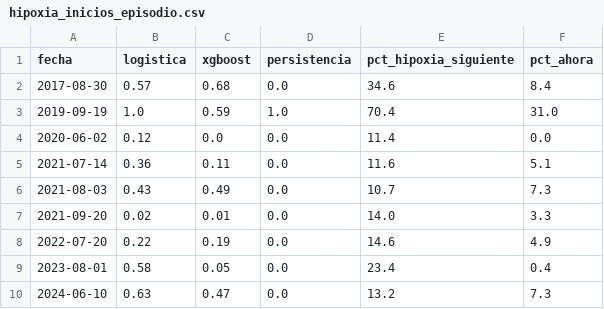
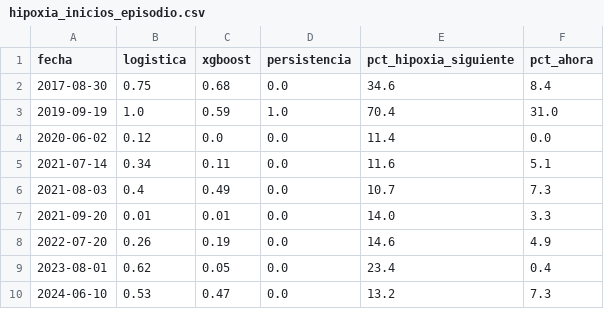
Before and after one commit to hectorgar2000/gemelo-digital-mar-menor, a CSV file: docs/figuras/fase3/hipoxia_inicios_episodio.csv, drawn as a sheet.

```diff
--- a/docs/figuras/fase3/hipoxia_inicios_episodio.csv
+++ b/docs/figuras/fase3/hipoxia_inicios_episodio.csv
@@ -1,10 +1,10 @@
 fecha,logistica,xgboost,persistencia,pct_hipoxia_siguiente,pct_ahora
-2017-08-30,0.57,0.68,0.0,34.6,8.4
+2017-08-30,0.75,0.68,0.0,34.6,8.4
 2019-09-19,1.0,0.59,1.0,70.4,31.0
 2020-06-02,0.12,0.0,0.0,11.4,0.0
-2021-07-14,0.36,0.11,0.0,11.6,5.1
-2021-08-03,0.43,0.49,0.0,10.7,7.3
-2021-09-20,0.02,0.01,0.0,14.0,3.3
-2022-07-20,0.22,0.19,0.0,14.6,4.9
-2023-08-01,0.58,0.05,0.0,23.4,0.4
-2024-06-10,0.63,0.47,0.0,13.2,7.3
+2021-07-14,0.34,0.11,0.0,11.6,5.1
+2021-08-03,0.4,0.49,0.0,10.7,7.3
+2021-09-20,0.01,0.01,0.0,14.0,3.3
+2022-07-20,0.26,0.19,0.0,14.6,4.9
+2023-08-01,0.62,0.05,0.0,23.4,0.4
+2024-06-10,0.53,0.47,0.0,13.2,7.3
```
Also changed, not shown: docs/figuras/fase3/metricas_hipoxia.csv, 19 other files.
